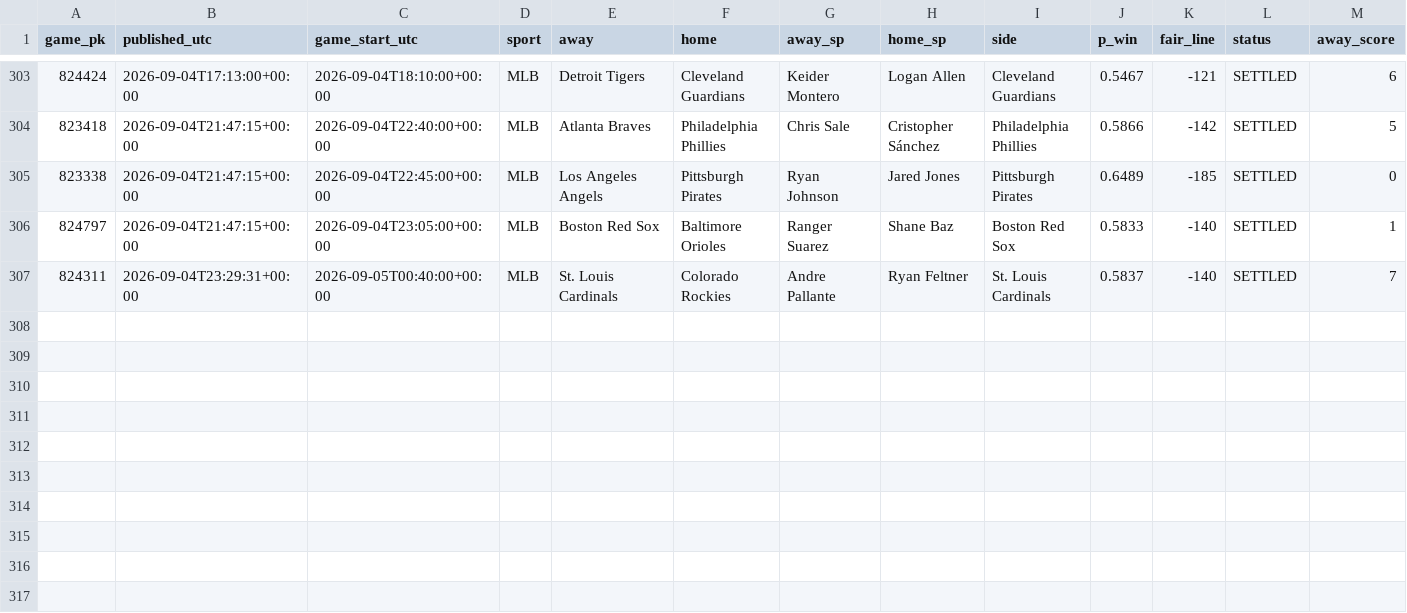
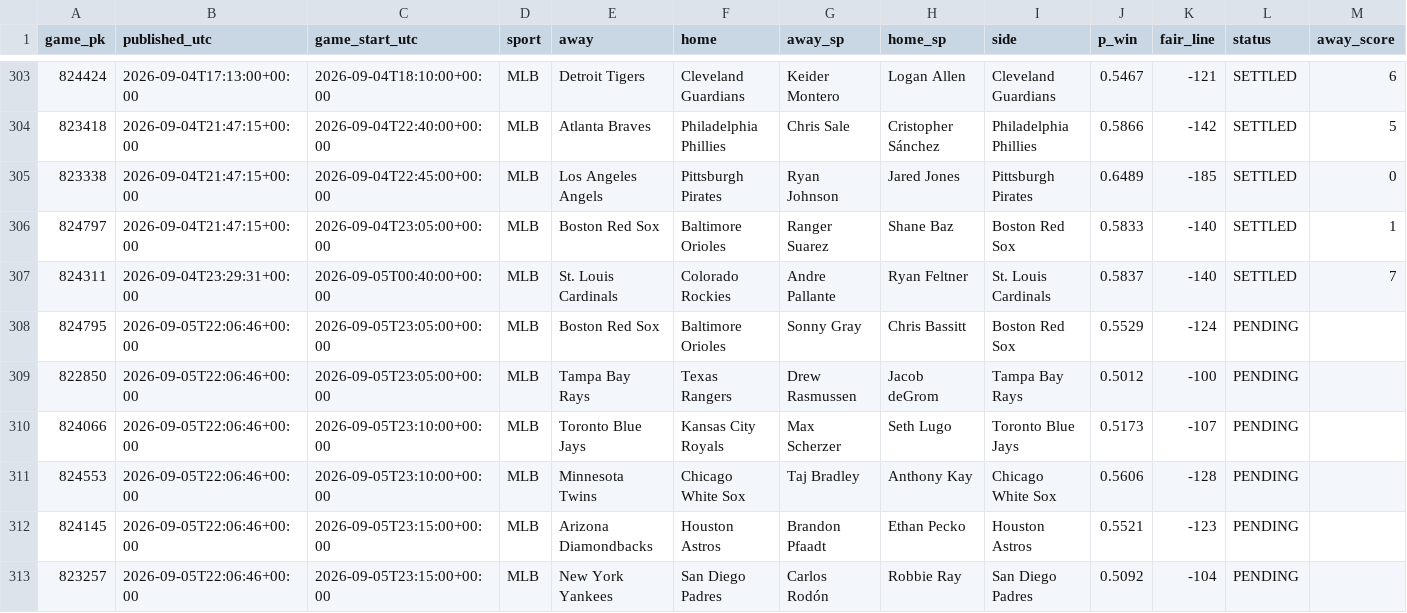
Before and after one commit to 2542609ontarioinc-wq/PickHub, a CSV file: ledger.csv, drawn as a sheet; only a part is shown, gaps mark what is left out; rows hold the shown columns only; the diff names each change by its address in the sheet, - before the commit and + after, or states it on an @@ line.

```diff
--- a/ledger.csv
+++ b/ledger.csv
+row 308: 824795 | 2026-09-05T22:06:46+00:00 | 2026-09-05T23:05:00+00:00 | MLB | Boston Red Sox | Baltimore Orioles | Sonny Gray | Chris Bassitt | Boston Red Sox | 0.5529 | -124 | PENDING
+row 309: 822850 | 2026-09-05T22:06:46+00:00 | 2026-09-05T23:05:00+00:00 | MLB | Tampa Bay Rays | Texas Rangers | Drew Rasmussen | Jacob deGrom | Tampa Bay Rays | 0.5012 | -100 | PENDING
+row 310: 824066 | 2026-09-05T22:06:46+00:00 | 2026-09-05T23:10:00+00:00 | MLB | Toronto Blue Jays | Kansas City Royals | Max Scherzer | Seth Lugo | Toronto Blue Jays | 0.5173 | -107 | PENDING
+row 311: 824553 | 2026-09-05T22:06:46+00:00 | 2026-09-05T23:10:00+00:00 | MLB | Minnesota Twins | Chicago White Sox | Taj Bradley | Anthony Kay | Chicago White Sox | 0.5606 | -128 | PENDING
+row 312: 824145 | 2026-09-05T22:06:46+00:00 | 2026-09-05T23:15:00+00:00 | MLB | Arizona Diamondbacks | Houston Astros | Brandon Pfaadt | Ethan Pecko | Houston Astros | 0.5521 | -123 | PENDING
+row 313: 823257 | 2026-09-05T22:06:46+00:00 | 2026-09-05T23:15:00+00:00 | MLB | New York Yankees | San Diego Padres | Carlos Rodón | Robbie Ray | San Diego Padres | 0.5092 | -104 | PENDING
```
Also changed, not shown: 1 other file.
